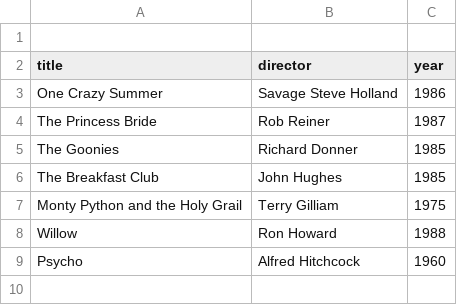
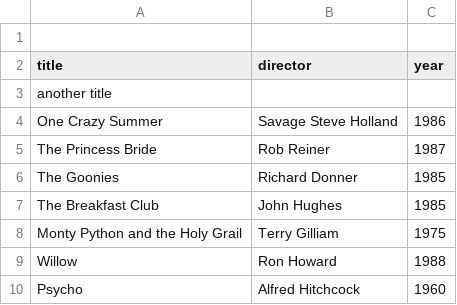
Before and after one commit to Ulticutie/webflyx, a CSV file: classics.csv, drawn as a sheet.

Commit message:
M: new pull request

```diff
--- a/classics.csv
+++ b/classics.csv
@@ -2,2 +2,3 @@
 title, director, year
+another title
 One Crazy Summer, Savage Steve Holland, 1986
```
